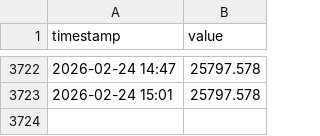
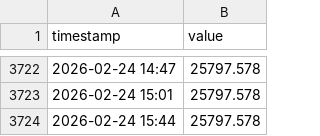
Before and after one commit to luojiaqi7-ipipip/Global-Link-V13-Cloud, a CSV file: data/history/Margin_Debt.csv, drawn as a sheet; only a part is shown, gaps mark what is left out.

```diff
--- a/data/history/Margin_Debt.csv
+++ b/data/history/Margin_Debt.csv
@@ -3723 +3723,2 @@ timestamp,value
 2026-02-24 15:01,25797.578
+2026-02-24 15:44,25797.578
```
Also changed, not shown: data/history/A50_Futures.csv, data/history/CrudeOil.csv, 12 other files.
